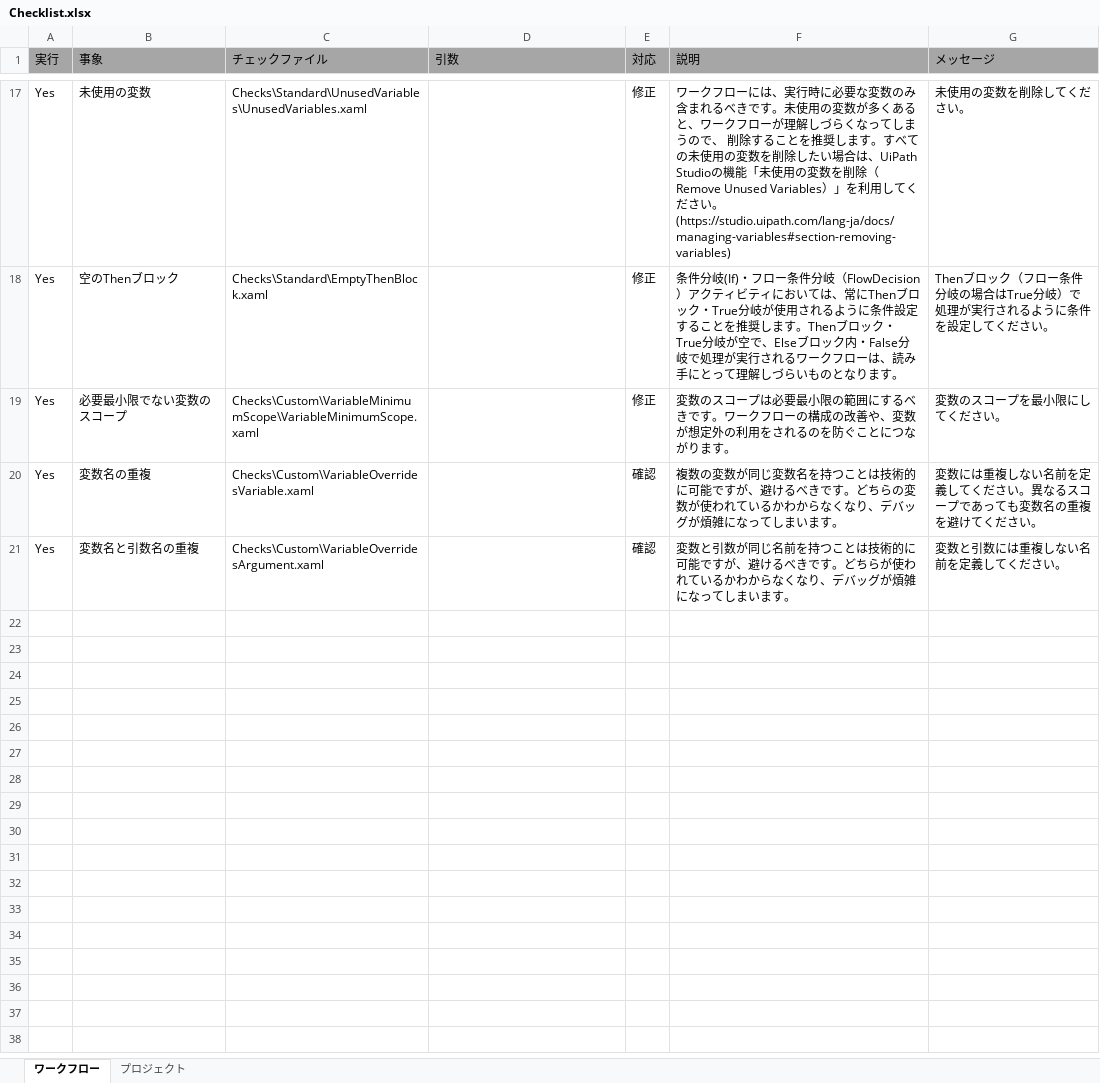
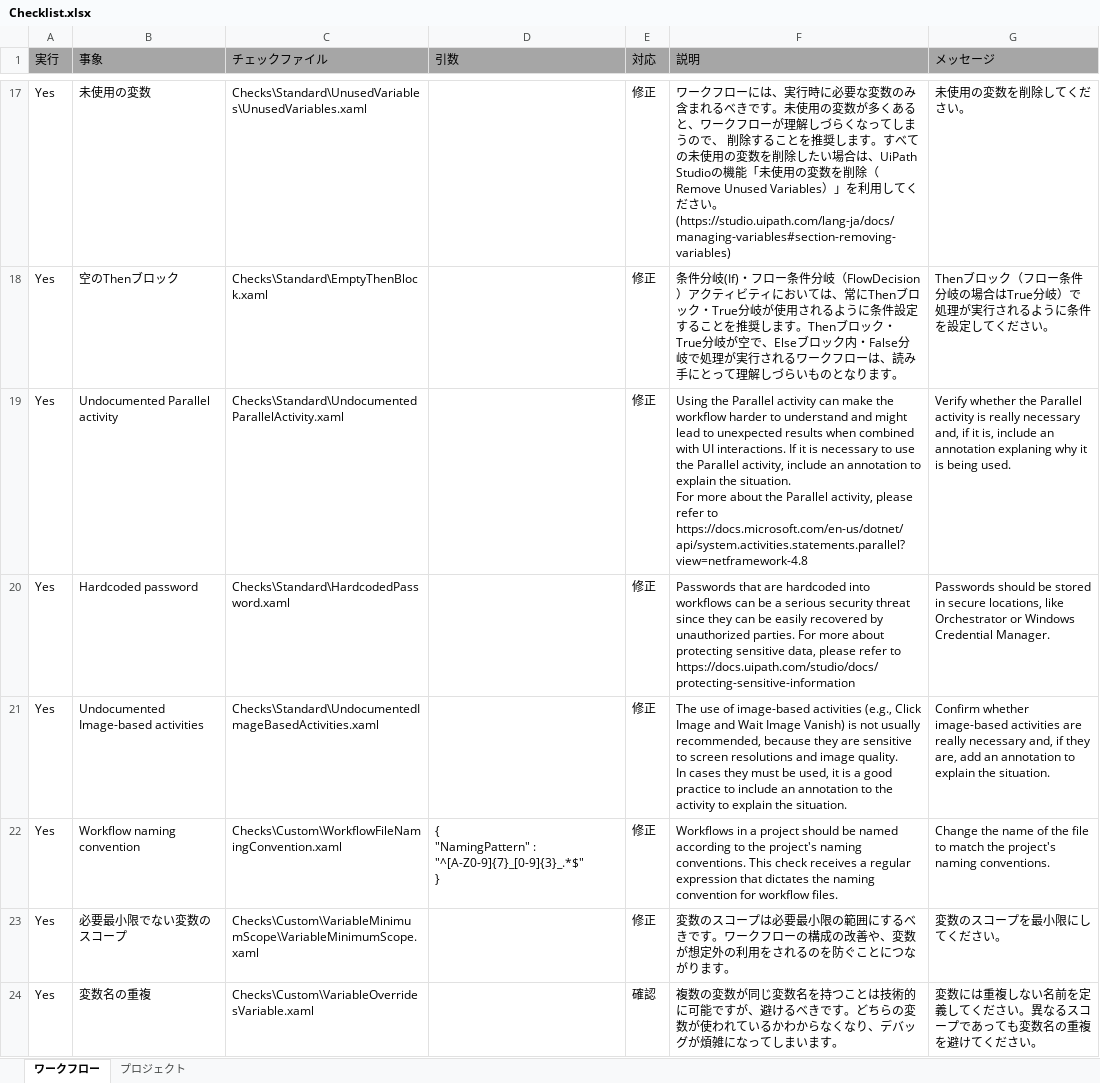
Before and after one commit to UiPath/Workflow-Inspector, an Excel workbook: Config/JP/Checklist.xlsx, sheet ワークフロー, drawn as a sheet; only a part is shown, gaps mark what is left out; the shorter side is filled out with more unchanged rows; values as stored, in another font and other column widths than the file's, no borders; ↵ is a line break in a cell; the diff names each change by its address in the sheet, - before the commit and + after, or states it on an @@ line.

Commit message:
Included new checks in checklists.

```diff
--- a/Config/JP/Checklist.xlsx (sheet ワークフロー)
+++ b/Config/JP/Checklist.xlsx (sheet ワークフロー)
+row 19: Yes | Undocumented Parallel activity | Checks\Standard\UndocumentedParallelActivity.xaml |  | 修正 | Using the Parallel activity can make the workflow harder to understand and might lead to unexpected results when combined with UI interactions. If it is necessary to use the Parallel activity, include an annotation to explain the situation. ↵ For more about the Parallel activity, please refer to https://docs.microsoft.com/en-us/dotnet/api/system.activities.statements.parallel?view=netframework-4.8 | Verify whether the Parallel activity is really necessary and, if it is, include an annotation explaning why it is being used.
+row 20: Yes | Hardcoded password | Checks\Standard\HardcodedPassword.xaml |  | 修正 | Passwords that are hardcoded into workflows can be a serious security threat since they can be easily recovered by unauthorized parties. For more about protecting sensitive data, please refer to https://docs.uipath.com/studio/docs/protecting-sensitive-information | Passwords should be stored in secure locations, like Orchestrator or Windows Credential Manager.
+row 21: Yes | Undocumented Image-based activities | Checks\Standard\UndocumentedImageBasedActivities.xaml |  | 修正 | The use of image-based activities (e.g., Click Image and Wait Image Vanish) is not usually recommended, because they are sensitive to screen resolutions and image quality. ↵ In cases they must be used, it is a good practice to include an annotation to the activity to explain the situation. | Confirm whether image-based activities are really necessary and, if they are, add an annotation to explain the situation.
+row 22: Yes | Workflow naming convention | Checks\Custom\WorkflowFileNamingConvention.xaml | { ↵ "NamingPattern" : "^[A-Z0-9]{7}_[0-9]{3}_.*$" ↵ } | 修正 | Workflows in a project should be named according to the project's naming conventions. This check receives a regular expression that dictates the naming convention for workflow files. | Change the name of the file to match the project's naming conventions.
```
Also changed, not shown: sheet プロジェクト, Config/EN/Checklist.xlsx, Config/KO/Checklist.xlsx.
